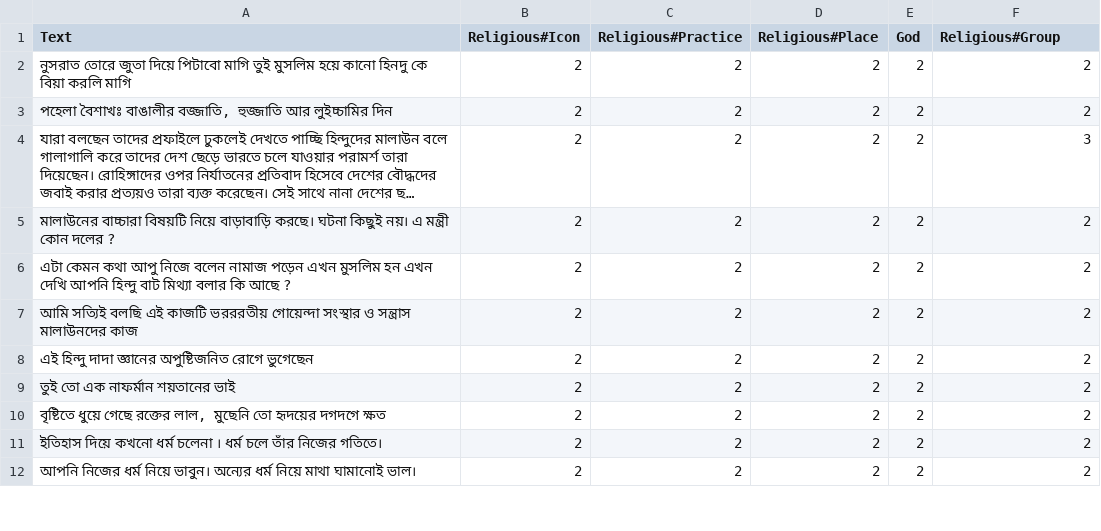
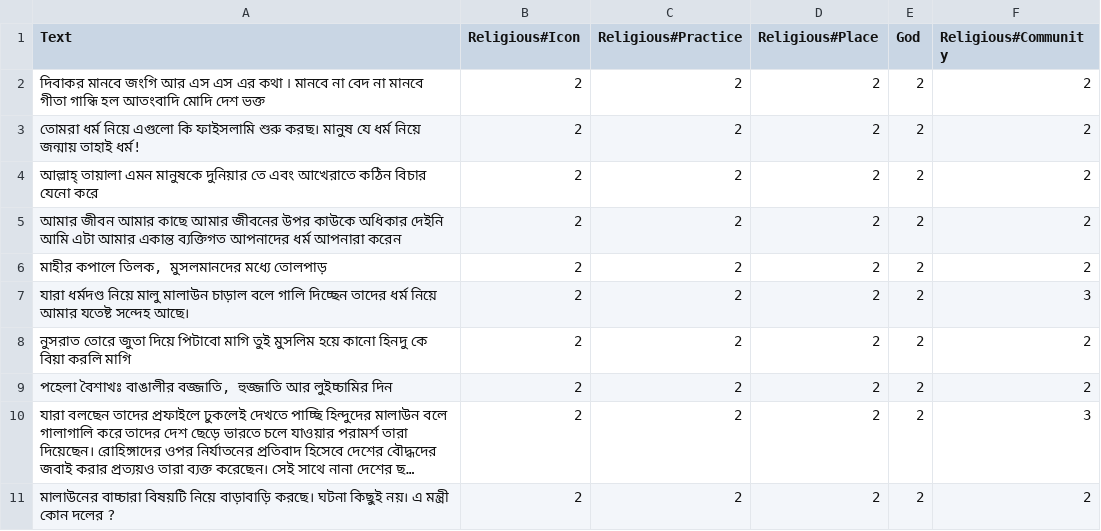
Before and after one commit to Sahim98/Aspect-Category-based-Sentiment-Analysis, a CSV file: test.csv, drawn as a sheet; only a part is shown; the shorter side is filled out with more unchanged rows; long unchanged cells end in ….

Commit message:
Update test.csv

```diff
--- a/test.csv
+++ b/test.csv
@@ -1,2 +1,8 @@
-Text,Religious#Icon,Religious#Practice,Religious#Place,God,Religious#Group
+Text,Religious#Icon,Religious#Practice,Religious#Place,God,Religious#Community
+দিবাকর মানবে জংগি আর এস এস এর কথা ৷ মানবে না বেদ না মানবে গীতা গান্ধি হল আতংবাদি মোদি দেশ ভক্ত,2,2,2,2,2
+তোমরা ধর্ম নিয়ে এগুলো কি ফাইসলামি শুরু করছ। মানুষ যে ধর্ম নিয়ে জন্মায় তাহাই ধর্ম!,2,2,2,2,2
+আল্লাহ্ তায়ালা এমন মানুষকে দুনিয়ার তে এবং আখেরাতে কঠিন বিচার যেনো করে,2,2,2,2,2
+আমার জীবন আমার কাছে আমার জীবনের উপর কাউকে অধিকার দেইনি আমি এটা আমার একান্ত ব্যক্তিগত আপনাদের ধর্ম আপনারা করেন,2,2,2,2,2
+"মাহীর কপালে তিলক, মুসলমানদের মধ্যে তোলপাড়",2,2,2,2,2
+যারা ধর্মদণ্ড নিয়ে মালু মালাউন চাড়াল বলে গালি দিচ্ছেন তাদের ধর্ম নিয়ে আমার যতেষ্ট সন্দেহ আছে।,2,2,2,2,3
 নুসরাত তোরে জুতা দিয়ে পিটাবো মাগি তুই মুসলিম হয়ে কানো হিনদু কে বিয়া করলি মাগি,2,2,2,2,2
```
